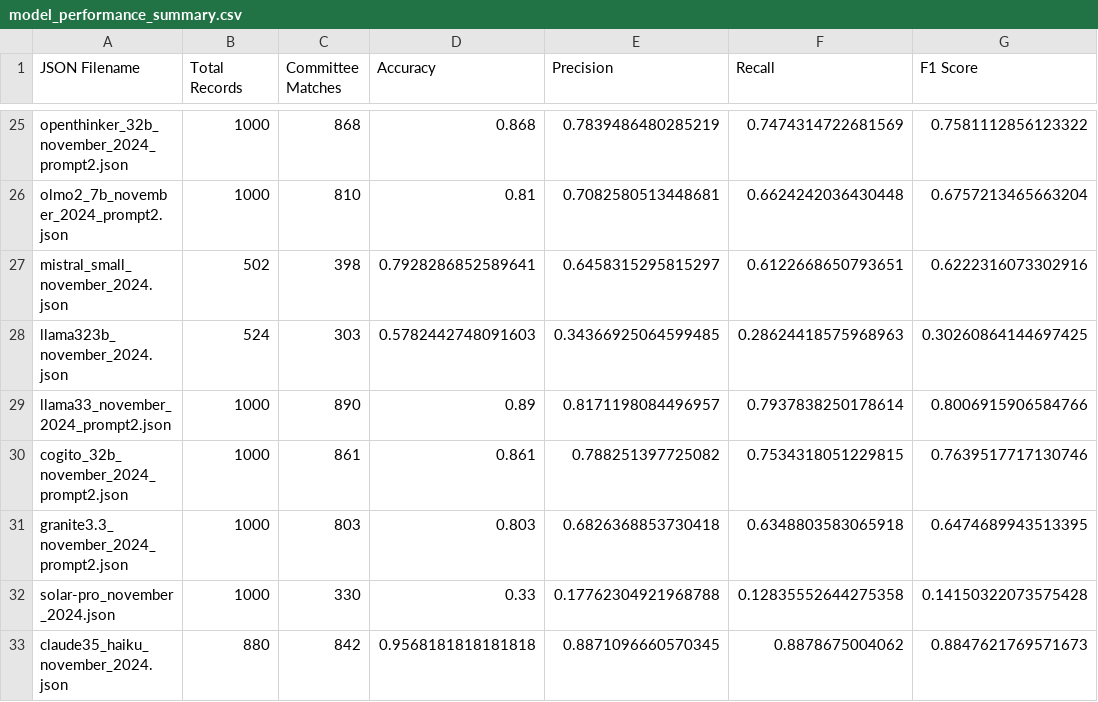
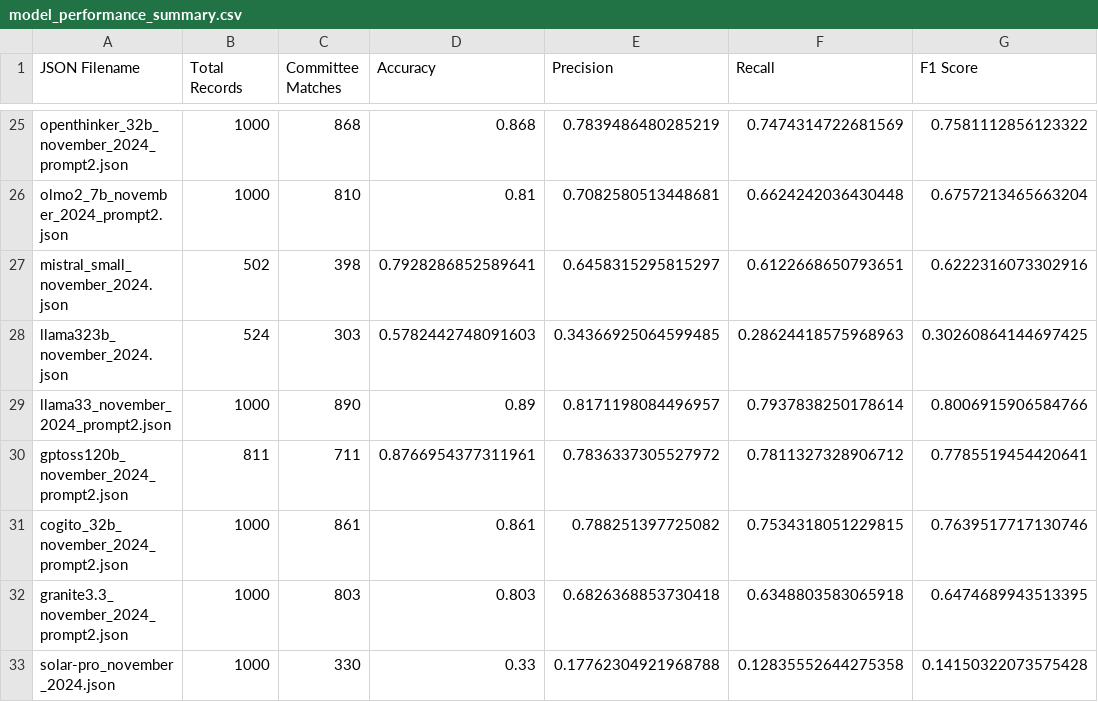
Before and after one commit to dwillis/LLM-Extraction-Challenge, a CSV file: fundraising-emails/evals/model_performance_summary.csv, drawn as a sheet; only a part is shown, gaps mark what is left out; the shorter side is filled out with more unchanged rows.

Commit message:
added gptoss120b

```diff
--- a/fundraising-emails/evals/model_performance_summary.csv
+++ b/fundraising-emails/evals/model_performance_summary.csv
@@ -29,2 +29,3 @@ llama323b_november_2024.json,524,303,0.5782442748091603,0.34366925064599485,0.28
 llama33_november_2024_prompt2.json,1000,890,0.89,0.8171198084496957,0.7937838250178614,0.8006915906584766
+gptoss120b_november_2024_prompt2.json,811,711,0.8766954377311961,0.7836337305527972,0.7811327328906712,0.7785519454420641
 cogito_32b_november_2024_prompt2.json,1000,861,0.861,0.788251397725082,0.7534318051229815,0.7639517717130746
```
Also changed, not shown: fundraising-emails/summary_all_json.csv, 3 other files.
